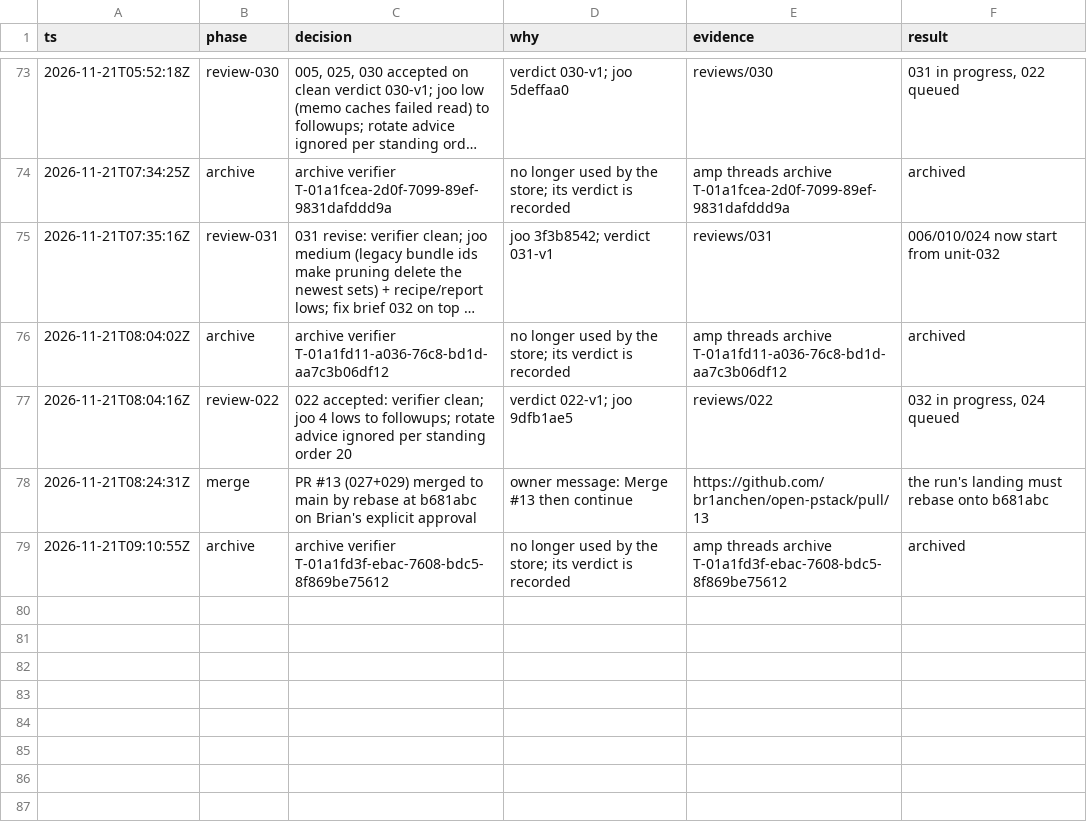
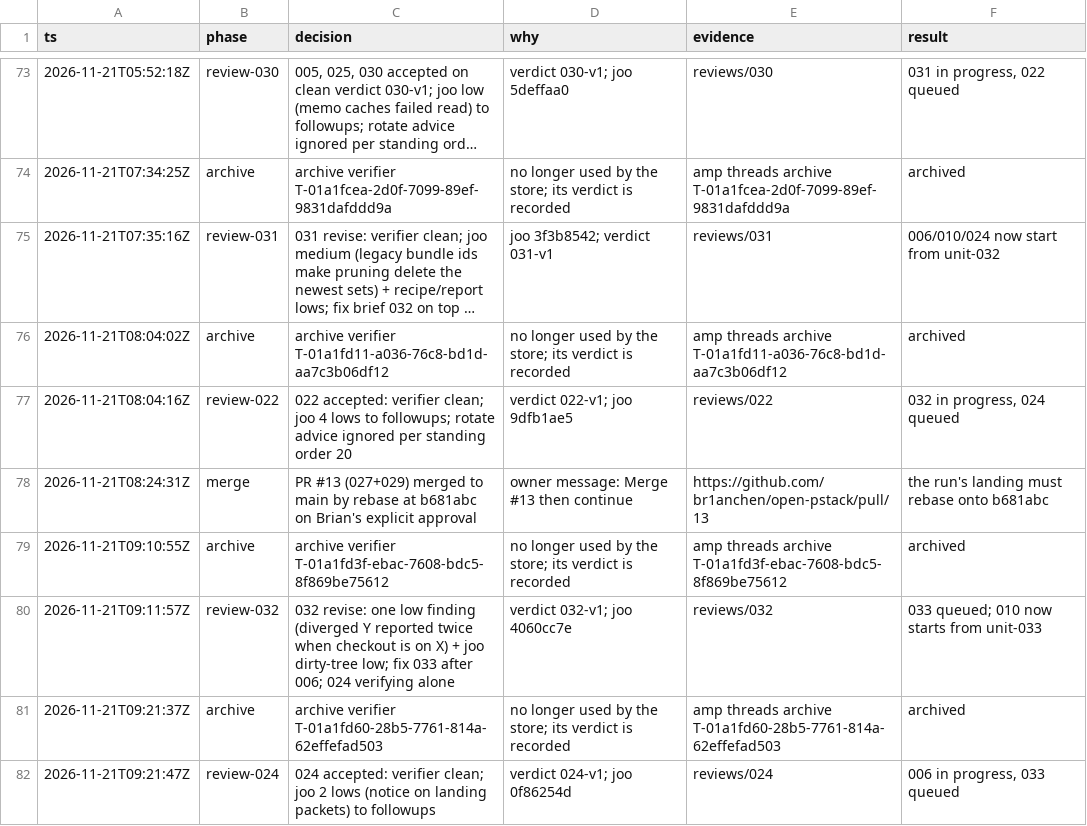
Before and after one commit to br1anchen/open-pstack, a TSV file: decisions.tsv, drawn as a sheet; only a part is shown, gaps mark what is left out; long unchanged cells end in …; the diff names each change by its address in the sheet, - before the commit and + after, or states it on an @@ line.

```diff
--- a/decisions.tsv
+++ b/decisions.tsv
+row 80: 2026-11-21T09:11:57Z | review-032 | 032 revise: one low finding (diverged Y reported twice when checkout is on X) + joo dirty-tree low; fix 033 after 006; 024 verifying alone | verdict 032-v1; joo 4060cc7e | reviews/032 | 033 queued; 010 now starts from unit-033
+row 81: 2026-11-21T09:21:37Z | archive | archive verifier T-01a1fd60-28b5-7761-814a-62effefad503 | no longer used by the store; its verdict is recorded | amp threads archive T-01a1fd60-28b5-7761-814a-62effefad503 | archived
+row 82: 2026-11-21T09:21:47Z | review-024 | 024 accepted: verifier clean; joo 2 lows (notice on landing packets) to followups | verdict 024-v1; joo 0f86254d | reviews/024 | 006 in progress, 033 queued
```
Also changed, not shown: events/master-g2.tsv, nest-pending.tsv, 6 other files.
